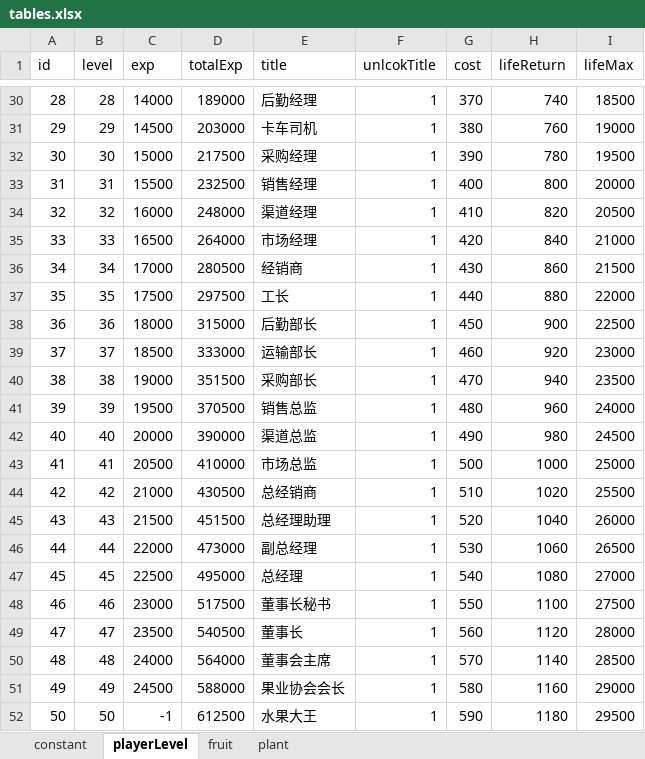
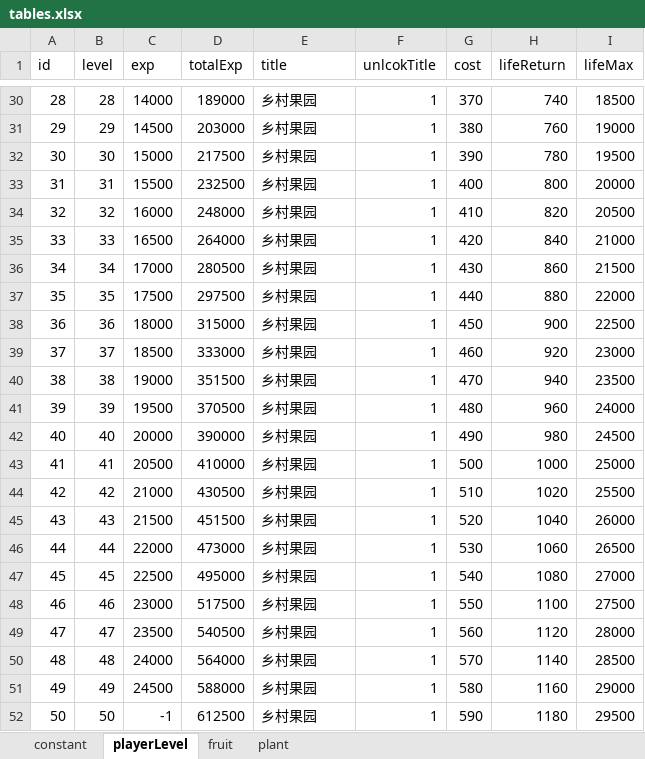
Before and after one commit to bjsky/sgj, an Excel workbook: tables.xlsx, sheet playerLevel, drawn as a sheet; only a part is shown, gaps mark what is left out; values as stored, in another font and other column widths than the file's, no borders; the diff covers the shown part only; the diff names each change by its address in the sheet, - before the commit and + after, or states it on an @@ line.

```diff
--- a/tables.xlsx (sheet playerLevel)
+++ b/tables.xlsx (sheet playerLevel)
-E30 (title): 后勤经理
+E30 (title): 乡村果园
-E31 (title): 卡车司机
+E31 (title): 乡村果园
-E32 (title): 采购经理
+E32 (title): 乡村果园
-E33 (title): 销售经理
+E33 (title): 乡村果园
-E34 (title): 渠道经理
+E34 (title): 乡村果园
-E35 (title): 市场经理
+E35 (title): 乡村果园
-E36 (title): 经销商
+E36 (title): 乡村果园
-E37 (title): 工长
+E37 (title): 乡村果园
-E38 (title): 后勤部长
+E38 (title): 乡村果园
-E39 (title): 运输部长
+E39 (title): 乡村果园
-E40 (title): 采购部长
+E40 (title): 乡村果园
-E41 (title): 销售总监
+E41 (title): 乡村果园
-E42 (title): 渠道总监
+E42 (title): 乡村果园
-E43 (title): 市场总监
+E43 (title): 乡村果园
-E44 (title): 总经销商
+E44 (title): 乡村果园
-E45 (title): 总经理助理
+E45 (title): 乡村果园
-E46 (title): 副总经理
+E46 (title): 乡村果园
-E47 (title): 总经理
+E47 (title): 乡村果园
-E48 (title): 董事长秘书
+E48 (title): 乡村果园
-E49 (title): 董事长
+E49 (title): 乡村果园
-E50 (title): 董事会主席
+E50 (title): 乡村果园
-E51 (title): 果业协会会长
+E51 (title): 乡村果园
-E52 (title): 水果大王
+E52 (title): 乡村果园
```
Also changed, not shown: 27 edited cells elsewhere in this sheet, sheet fruit, 10 other files.
